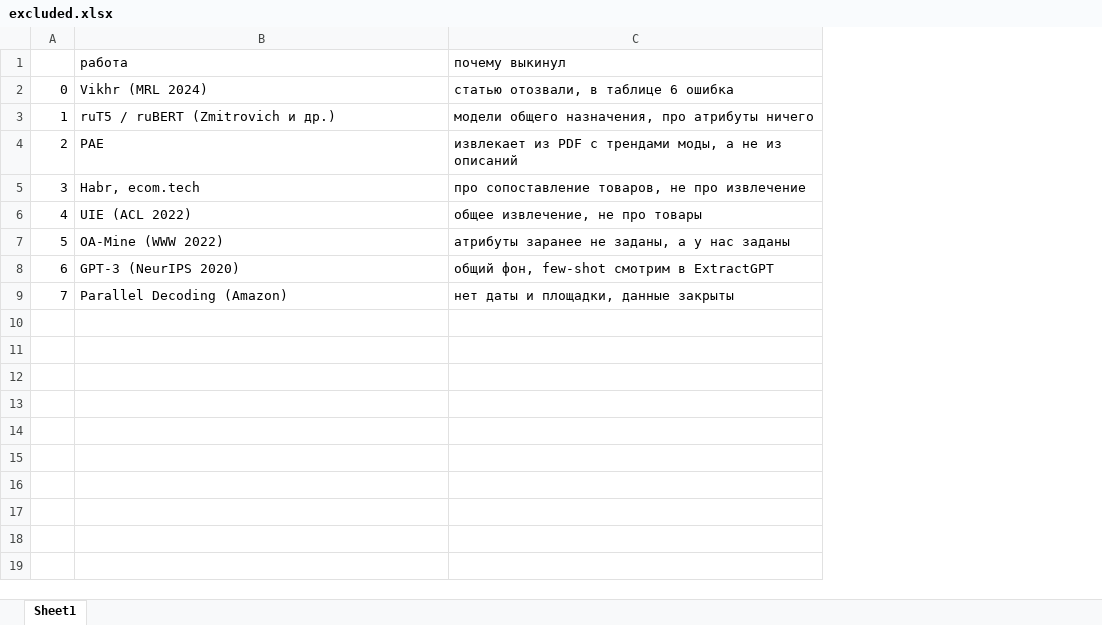
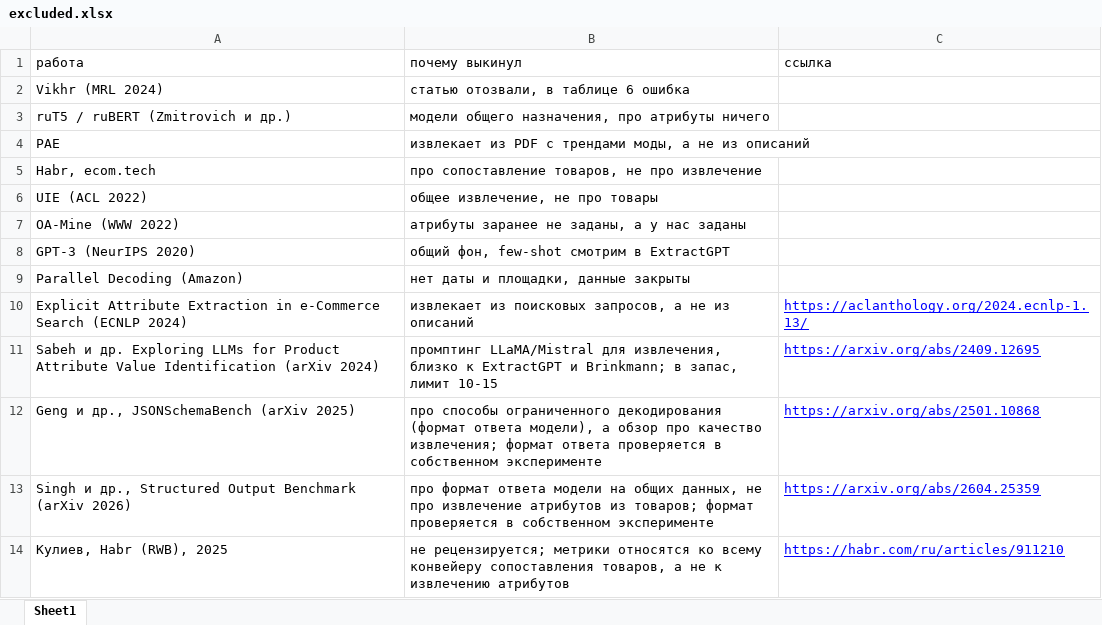
Before and after one commit to laxier/vkr1_attributes, an Excel workbook: notebooks/excluded.xlsx, sheet Sheet1, drawn as a sheet; values as stored, in another font and other column widths than the file's, no borders; removed rows and columns are numbered as before the commit, all else as after; the diff names each change by its address in the sheet, - before the commit and + after, or states it on an @@ line.

```diff
--- a/notebooks/excluded.xlsx (sheet Sheet1)
+++ b/notebooks/excluded.xlsx (sheet Sheet1)
-column A, rows 2-9: 0 | 1 | 2 | 3 | 4 | 5 | 6 | 7
+column C, row 1: ссылка
+row 10: Explicit Attribute Extraction in e-Commerce Search (ECNLP 2024) | извлекает из поисковых запросов, а не из описаний | https://aclanthology.org/2024.ecnlp-1.13/
+row 11: Sabeh и др. Exploring LLMs for Product Attribute Value Identification (arXiv 2024) | промптинг LLaMA/Mistral для извлечения, близко к ExtractGPT и Brinkmann; в запас, лимит 10-15 | https://arxiv.org/abs/2409.12695
+row 12: Geng и др., JSONSchemaBench (arXiv 2025) | про способы ограниченного декодирования (формат ответа модели), а обзор про качество извлечения; формат ответа проверяется в собственном эксперименте | https://arxiv.org/abs/2501.10868
+row 13: Singh и др., Structured Output Benchmark (arXiv 2026) | про формат ответа модели на общих данных, не про извлечение атрибутов из товаров; формат проверяется в собственном эксперименте | https://arxiv.org/abs/2604.25359
+row 14: Кулиев, Habr (RWB), 2025 | не рецензируется; метрики относятся ко всему конвейеру сопоставления товаров, а не к извлечению атрибутов | https://habr.com/ru/articles/911210
```
Also changed, not shown: notebooks/review.xlsx, 3 other files.
